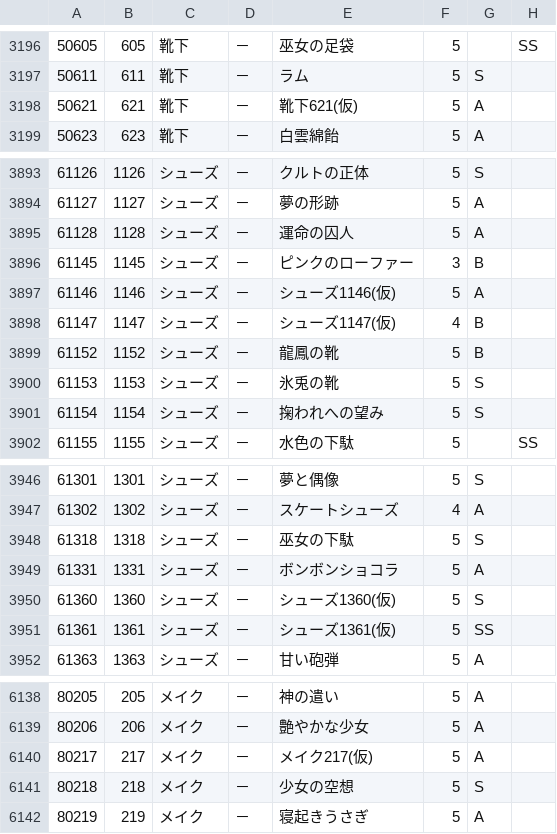
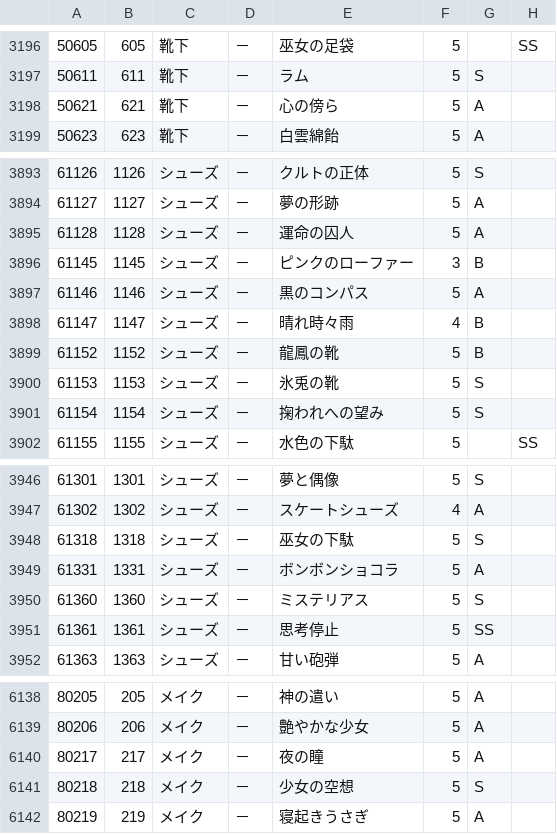
Before and after one commit to ShTair/MiracleNikkiJp_items, a CSV file: MiracleNikkiJp_items.csv, drawn as a sheet; only a part is shown, gaps mark what is left out; the diff covers the shown part only; the diff names each change by its address in the sheet, - before the commit and + after, or states it on an @@ line.

```diff
--- a/MiracleNikkiJp_items.csv
+++ b/MiracleNikkiJp_items.csv
-E3198: 靴下621(仮)
+E3198: 心の傍ら
-E3897: シューズ1146(仮)
+E3897: 黒のコンパス
-E3898: シューズ1147(仮)
+E3898: 晴れ時々雨
-E3950: シューズ1360(仮)
+E3950: ミステリアス
-E3951: シューズ1361(仮)
+E3951: 思考停止
-E6140: メイク217(仮)
+E6140: 夜の瞳
```
Also changed, not shown: 35 edited cells elsewhere in this file.
